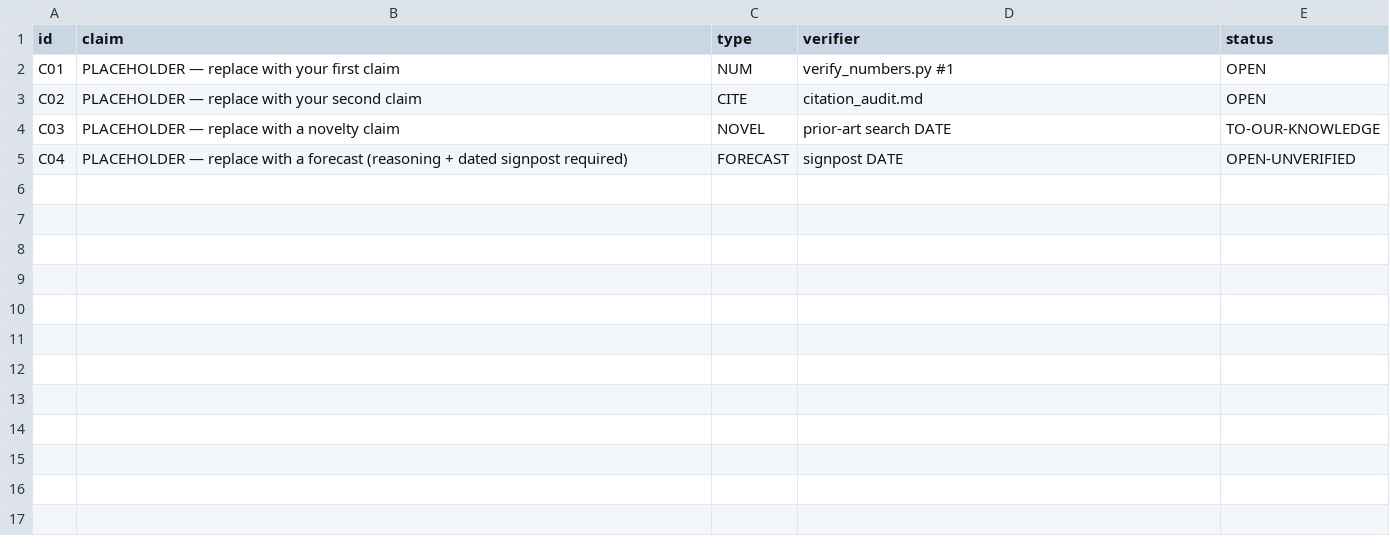
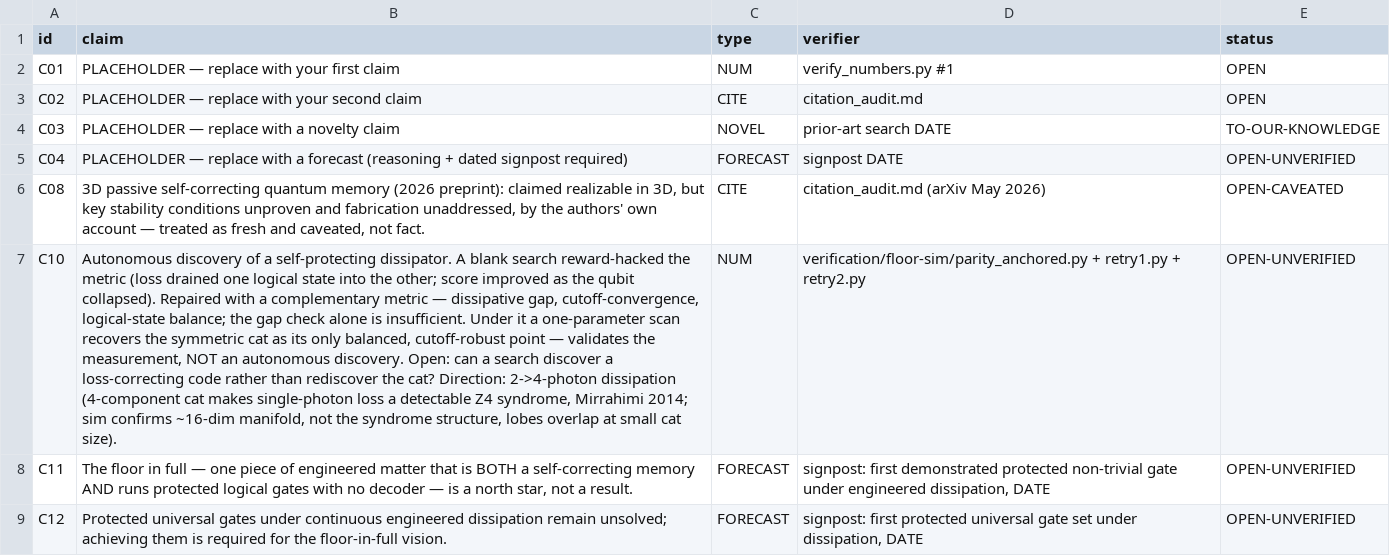
Before and after one commit to m4gr4th34/dossier-QC-Accelerate, a CSV file: claim_ledger.csv, drawn as a sheet; the diff names each change by its address in the sheet, - before the commit and + after, or states it on an @@ line.

Commit message:
Populate ledger rows referenced by paper: C08, C10, C11, C12
C10 corrected to match paper.html (metric validation, not autonomous discovery;
Z4-syndrome upgrade per Mirrahimi 2014; 16-dim manifold caveated). C08 caveated
3D self-correcting-memory claim; C11/C12 forecast rows with dated signposts.
C01-C04 placeholders intentionally left for a separate ledger-authoring pass.

```diff
--- a/claim_ledger.csv
+++ b/claim_ledger.csv
+row 6: C08 | 3D passive self-correcting quantum memory (2026 preprint): claimed realizable in 3D, but key stability conditions unproven and fabrication unaddressed, by the authors' own account — treated as fresh and caveated, not fact. | CITE | citation_audit.md (arXiv May 2026) | OPEN-CAVEATED
+row 7: C10 | Autonomous discovery of a self-protecting dissipator. A blank search reward-hacked the metric (loss drained one logical state into the other; score improved as the qubit collapsed). Repaired with a complementary metric — dissipative gap, cutoff-convergence, logical-state balance; the gap check alone is insufficient. Under it a one-parameter scan recovers the symmetric cat as its only balanced, cutoff-robust point — validates the measurement, NOT an autonomous discovery. Open: can a search discover a loss-correcting code rather than rediscover the cat? Direction: 2->4-photon dissipation (4-component cat makes single-photon loss a detectable Z4 syndrome, Mirrahimi 2014; sim confirms ~16-dim manifold, not the syndrome structure, lobes overlap at small cat size). | NUM | verification/floor-sim/parity_anchored.py + retry1.py + retry2.py | OPEN-UNVERIFIED
+row 8: C11 | The floor in full — one piece of engineered matter that is BOTH a self-correcting memory AND runs protected logical gates with no decoder — is a north star, not a result. | FORECAST | signpost: first demonstrated protected non-trivial gate under engineered dissipation, DATE | OPEN-UNVERIFIED
+row 9: C12 | Protected universal gates under continuous engineered dissipation remain unsolved; achieving them is required for the floor-in-full vision. | FORECAST | signpost: first protected universal gate set under dissipation, DATE | OPEN-UNVERIFIED
```
